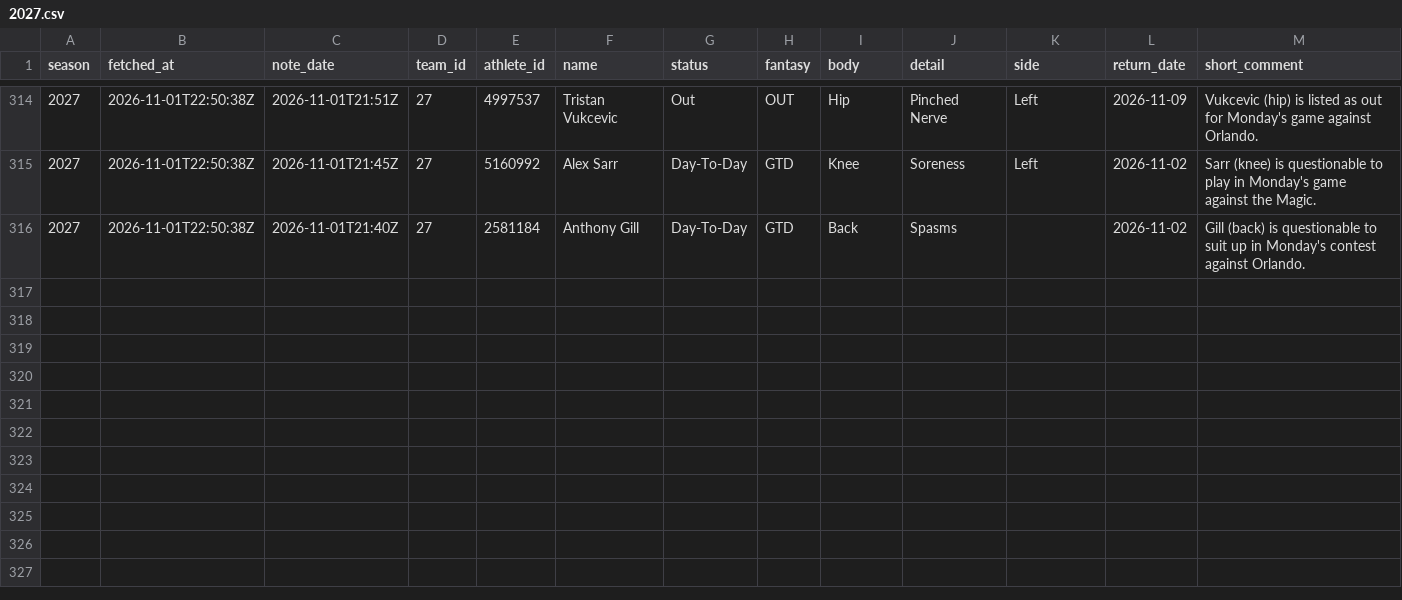
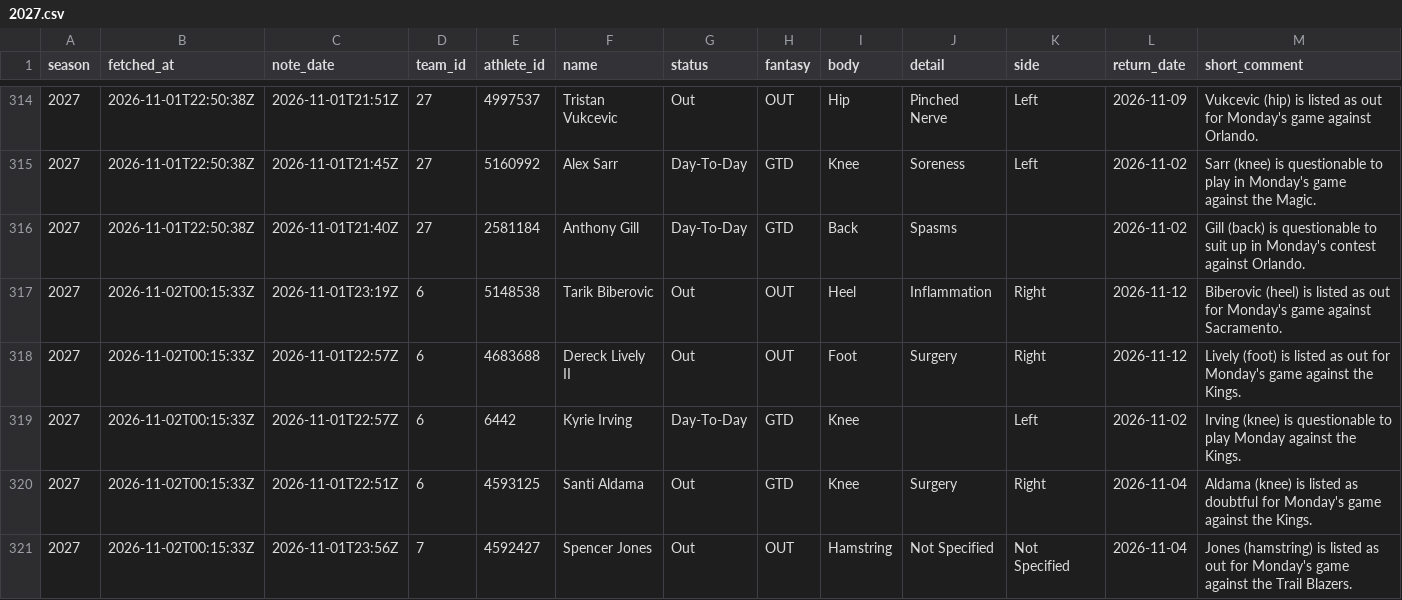
Before and after one commit to martinez-hub/nbaPredicts, a CSV file: data/text_injuries/2027.csv, drawn as a sheet; only a part is shown, gaps mark what is left out; rows hold the shown columns only; the diff covers the shown part only; the diff names each change by its address in the sheet, - before the commit and + after, or states it on an @@ line.

```diff
--- a/data/text_injuries/2027.csv
+++ b/data/text_injuries/2027.csv
+row 317: 2027 | 2026-11-02T00:15:33Z | 2026-11-01T23:19Z | 6 | 5148538 | Tarik Biberovic | Out | OUT | Heel | Inflammation | Right | 2026-11-12 | Biberovic (heel) is listed as out for Monday's game against Sacramento.
+row 318: 2027 | 2026-11-02T00:15:33Z | 2026-11-01T22:57Z | 6 | 4683688 | Dereck Lively II | Out | OUT | Foot | Surgery | Right | 2026-11-12 | Lively (foot) is listed as out for Monday's game against the Kings.
+row 319: 2027 | 2026-11-02T00:15:33Z | 2026-11-01T22:57Z | 6 | 6442 | Kyrie Irving | Day-To-Day | GTD | Knee |  | Left | 2026-11-02 | Irving (knee) is questionable to play Monday against the Kings.
+row 320: 2027 | 2026-11-02T00:15:33Z | 2026-11-01T22:51Z | 6 | 4593125 | Santi Aldama | Out | GTD | Knee | Surgery | Right | 2026-11-04 | Aldama (knee) is listed as doubtful for Monday's game against the Kings.
+row 321: 2027 | 2026-11-02T00:15:33Z | 2026-11-01T23:56Z | 7 | 4592427 | Spencer Jones | Out | OUT | Hamstring | Not Specified | Not Specified | 2026-11-04 | Jones (hamstring) is listed as out for Monday's game against the Trail Blazers.
```
Also changed, not shown: 5 added rows elsewhere in this file, data/player_box/2027.csv, data/predictions/2027.csv, 8 other files.
